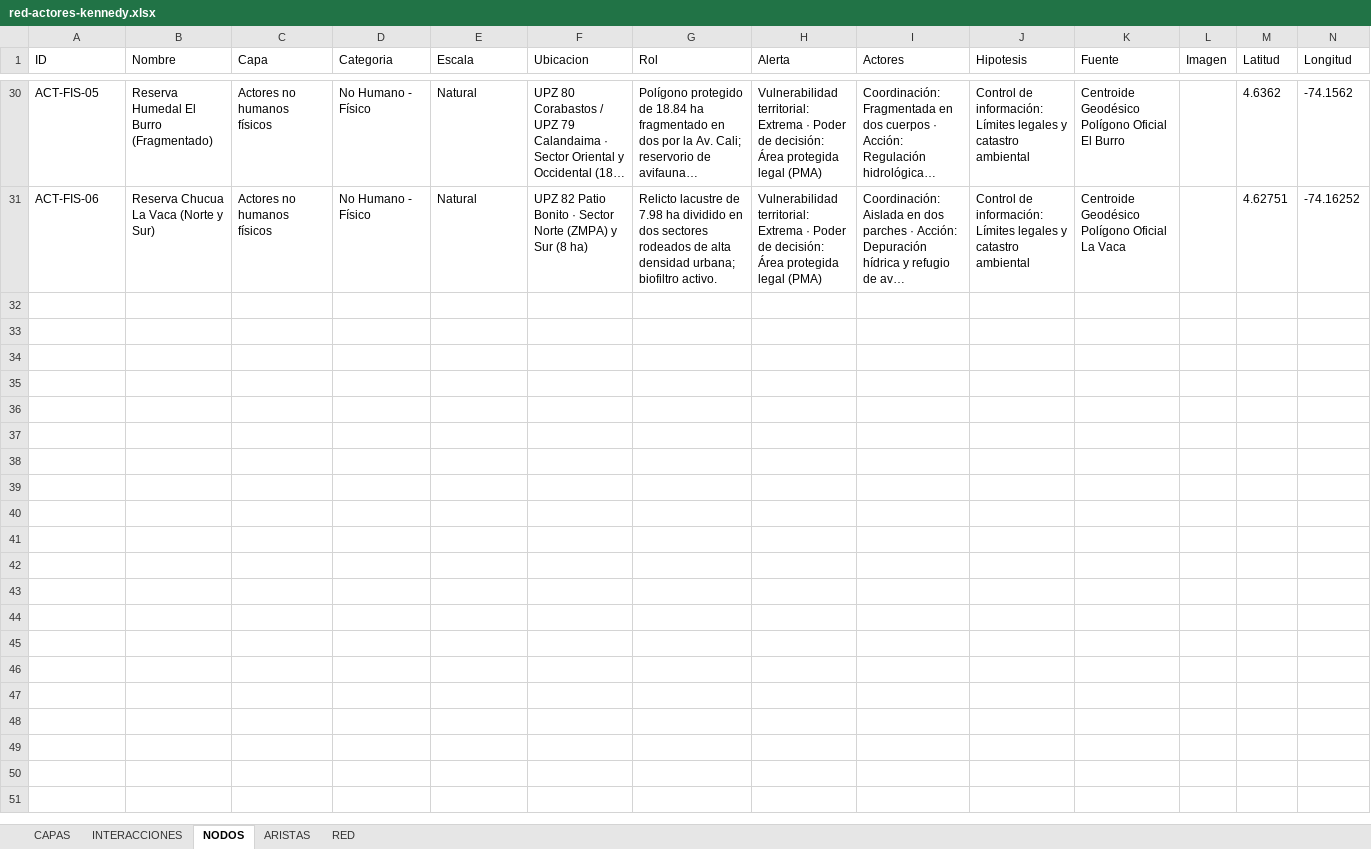
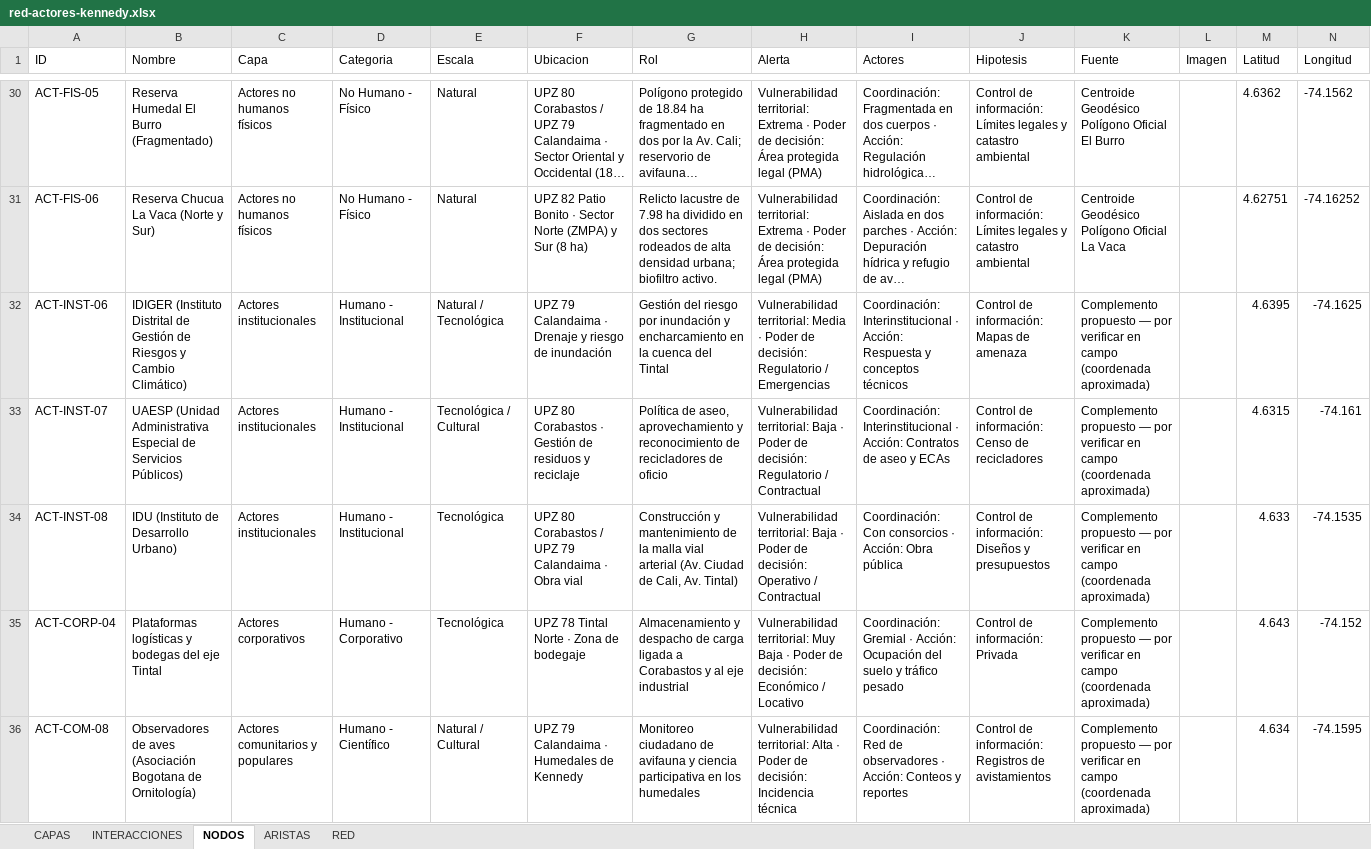
Before and after one commit to alejagoguti-cpu/humedalburro-secuencia-copia, an Excel workbook: datos/red-actores-kennedy.xlsx, sheet NODOS, drawn as a sheet; only a part is shown, gaps mark what is left out; long unchanged cells end in …; values as stored, in another font and other column widths than the file's, no borders; rows hold the shown columns only; the diff covers the shown part only; the diff names each change by its address in the sheet, - before the commit and + after, or states it on an @@ line.

```diff
--- a/datos/red-actores-kennedy.xlsx (sheet NODOS)
+++ b/datos/red-actores-kennedy.xlsx (sheet NODOS)
+row 32: ACT-INST-06 | IDIGER (Instituto Distrital de Gestión de Riesgos y Cambio Climático) | Actores institucionales | Humano - Institucional | Natural / Tecnológica | UPZ 79 Calandaima · Drenaje y riesgo de inundación | Gestión del riesgo por inundación y encharcamiento en la cuenca del Tintal | Vulnerabilidad territorial: Media · Poder de decisión: Regulatorio / Emergencias | Coordinación: Interinstitucional · Acción: Respuesta y conceptos técnicos | Control de información: Mapas de amenaza | Complemento propuesto — por verificar en campo (coordenada aproximada) |  | 4.6395 | -74.1625
+row 33: ACT-INST-07 | UAESP (Unidad Administrativa Especial de Servicios Públicos) | Actores institucionales | Humano - Institucional | Tecnológica / Cultural | UPZ 80 Corabastos · Gestión de residuos y reciclaje | Política de aseo, aprovechamiento y reconocimiento de recicladores de oficio | Vulnerabilidad territorial: Baja · Poder de decisión: Regulatorio / Contractual | Coordinación: Interinstitucional · Acción: Contratos de aseo y ECAs | Control de información: Censo de recicladores | Complemento propuesto — por verificar en campo (coordenada aproximada) |  | 4.6315 | -74.161
+row 34: ACT-INST-08 | IDU (Instituto de Desarrollo Urbano) | Actores institucionales | Humano - Institucional | Tecnológica | UPZ 80 Corabastos / UPZ 79 Calandaima · Obra vial | Construcción y mantenimiento de la malla vial arterial (Av. Ciudad de Cali, Av. Tintal) | Vulnerabilidad territorial: Baja · Poder de decisión: Operativo / Contractual | Coordinación: Con consorcios · Acción: Obra pública | Control de información: Diseños y presupuestos | Complemento propuesto — por verificar en campo (coordenada aproximada) |  | 4.633 | -74.1535
+row 35: ACT-CORP-04 | Plataformas logísticas y bodegas del eje Tintal | Actores corporativos | Humano - Corporativo | Tecnológica | UPZ 78 Tintal Norte · Zona de bodegaje | Almacenamiento y despacho de carga ligada a Corabastos y al eje industrial | Vulnerabilidad territorial: Muy Baja · Poder de decisión: Económico / Locativo | Coordinación: Gremial · Acción: Ocupación del suelo y tráfico pesado | Control de información: Privada | Complemento propuesto — por verificar en campo (coordenada aproximada) |  | 4.643 | -74.152
+row 36: ACT-COM-08 | Observadores de aves (Asociación Bogotana de Ornitología) | Actores comunitarios y populares | Humano - Científico | Natural / Cultural | UPZ 79 Calandaima · Humedales de Kennedy | Monitoreo ciudadano de avifauna y ciencia participativa en los humedales | Vulnerabilidad territorial: Alta · Poder de decisión: Incidencia técnica | Coordinación: Red de observadores · Acción: Conteos y reportes | Control de información: Registros de avistamientos | Complemento propuesto — por verificar en campo (coordenada aproximada) |  | 4.634 | -74.1595
```
Also changed, not shown: 5 added rows elsewhere in this sheet, sheet ARISTAS, 4 other files.
